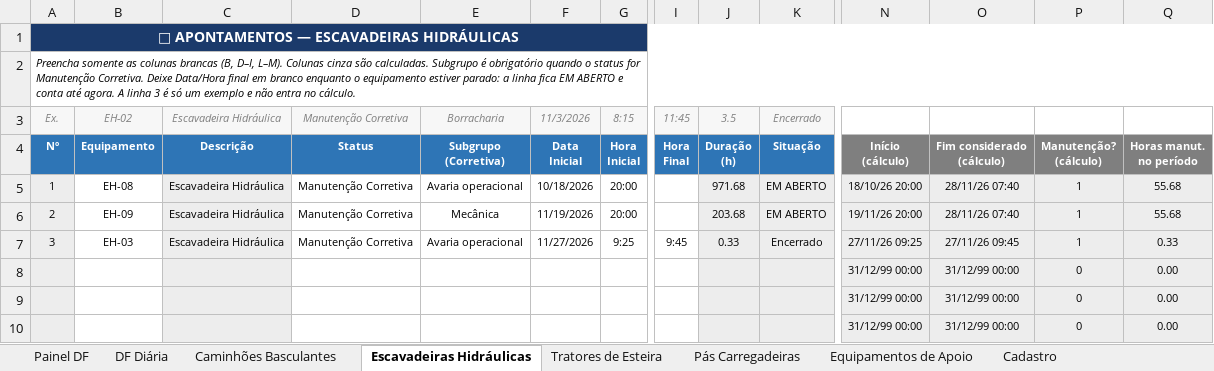
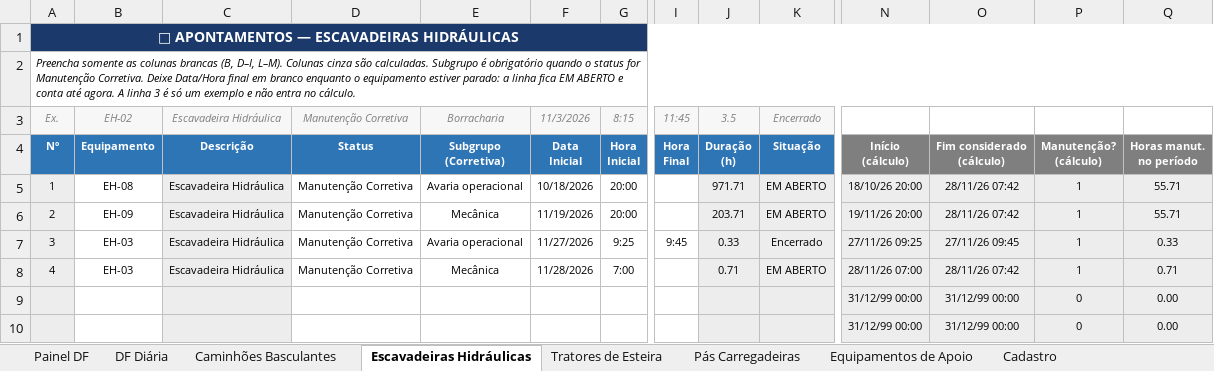
Before and after one commit to Plenz-code/BI-MANUTENCAO, an Excel workbook: planilha.xlsx, sheet Escavadeiras Hidráulicas, drawn as a sheet; only a part is shown, gaps mark what is left out; values as stored, in another font and other column widths than the file's, no borders; conditional formats not drawn; removed rows and columns are numbered as before the commit, all else as after; rows hold the shown columns only; the diff names each change by its address in the sheet, - before the commit and + after, or states it on an @@ line.

```diff
--- a/planilha.xlsx (sheet Escavadeiras Hidráulicas)
+++ b/planilha.xlsx (sheet Escavadeiras Hidráulicas)
-J5: 971.68
+J5: 971.71
-O5:O6: 28/11/26 07:40
+O5:O6: 28/11/26 07:42
-Q5:Q6: 55.68
+Q5:Q6: 55.71
-J6: 203.68
+J6: 203.71
-row 8:  |  |  |  |  |  |  |  |  |  | 31/12/99 00:00 | 31/12/99 00:00 | 0 | 0.00
+row 8: 4 | EH-03 | Escavadeira Hidráulica | Manutenção Corretiva | Mecânica | 11/28/2026 | 7:00 |  | 0.71 | EM ABERTO | 28/11/26 07:00 | 28/11/26 07:42 | 1 | 0.71
```
Also changed, not shown: sheet Painel DF, sheet Caminhões Basculantes, sheet DF Diária, charts or pictures.
